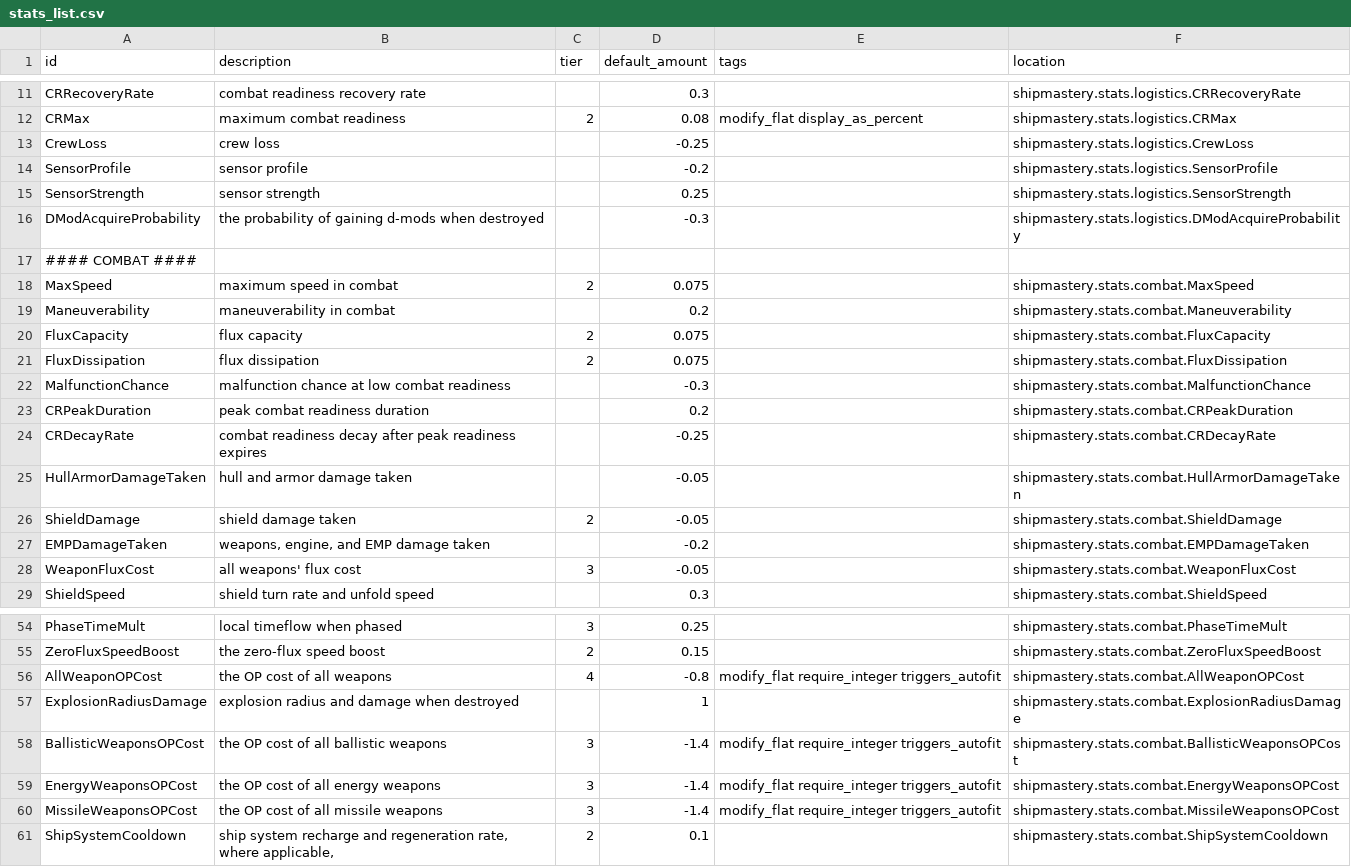
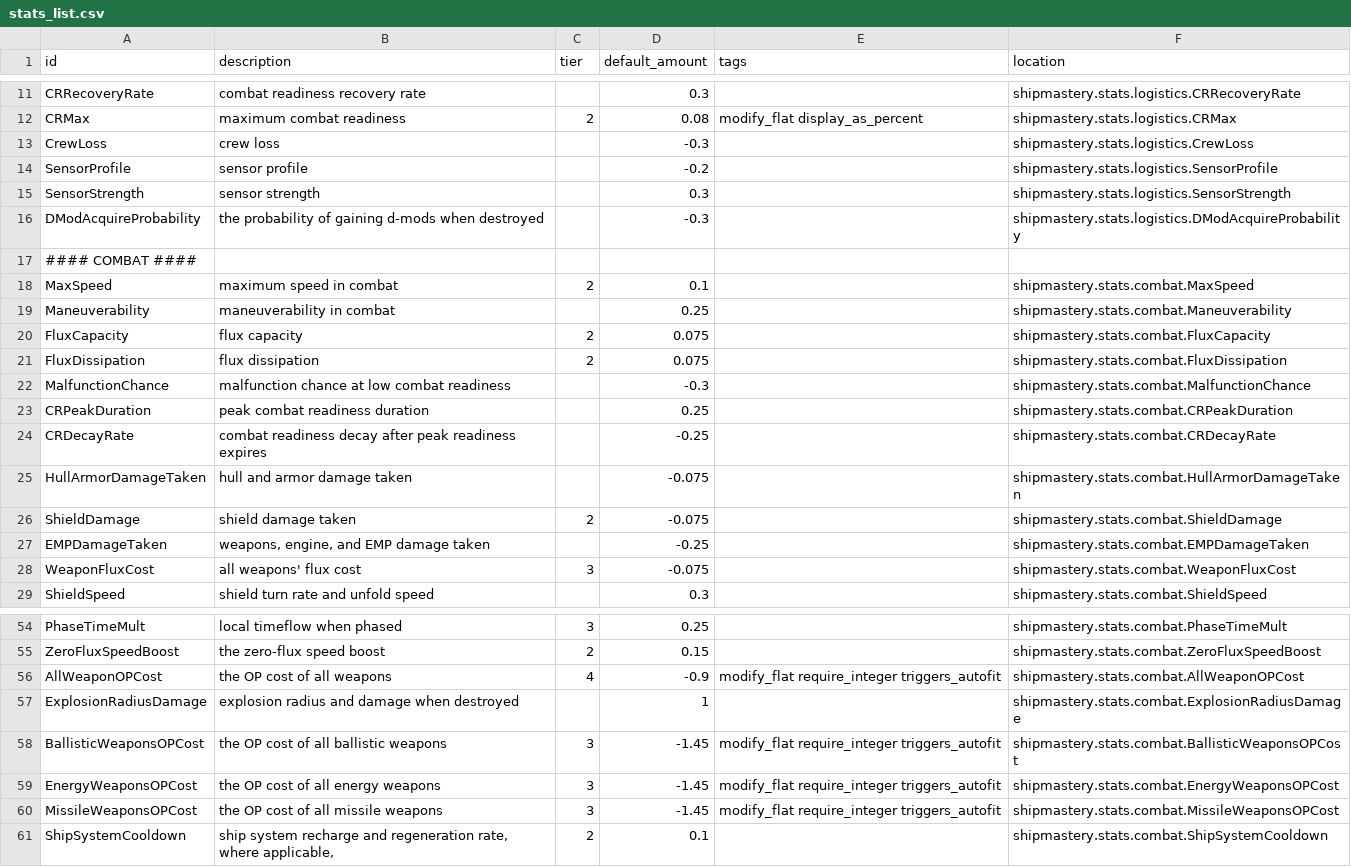
Before and after one commit to qcwxezda/Starsector-Ship-Mastery-System, a CSV file: data/shipmastery/stats_list.csv, drawn as a sheet; only a part is shown, gaps mark what is left out; the diff covers the shown part only.

```diff
--- a/data/shipmastery/stats_list.csv
+++ b/data/shipmastery/stats_list.csv
@@ -12,9 +12,9 @@ CRRecoveryRate,combat readiness recovery rate,,0.3,,shipmastery.stats.logistics.
 CRMax,maximum combat readiness,2,0.08,modify_flat display_as_percent,shipmastery.stats.logistics.CRMax
-CrewLoss,crew loss,,-0.25,,shipmastery.stats.logistics.CrewLoss
+CrewLoss,crew loss,,-0.3,,shipmastery.stats.logistics.CrewLoss
 SensorProfile,sensor profile,,-0.2,,shipmastery.stats.logistics.SensorProfile
-SensorStrength,sensor strength,,0.25,,shipmastery.stats.logistics.SensorStrength
+SensorStrength,sensor strength,,0.3,,shipmastery.stats.logistics.SensorStrength
 DModAcquireProbability,the probability of gaining d-mods when destroyed,,-0.3,,shipmastery.stats.logistics.DModAcquireProbability
 #### COMBAT ####
-MaxSpeed,maximum speed in combat,2,0.075,,shipmastery.stats.combat.MaxSpeed
-Maneuverability,maneuverability in combat,,0.2,,shipmastery.stats.combat.Maneuverability
+MaxSpeed,maximum speed in combat,2,0.1,,shipmastery.stats.combat.MaxSpeed
+Maneuverability,maneuverability in combat,,0.25,,shipmastery.stats.combat.Maneuverability
 FluxCapacity,flux capacity,2,0.075,,shipmastery.stats.combat.FluxCapacity
@@ -22,8 +22,8 @@ FluxDissipation,flux dissipation,2,0.075,,shipmastery.stats.combat.FluxDissipati
 MalfunctionChance,malfunction chance at low combat readiness,,-0.3,,shipmastery.stats.combat.MalfunctionChance
-CRPeakDuration,peak combat readiness duration,,0.2,,shipmastery.stats.combat.CRPeakDuration
+CRPeakDuration,peak combat readiness duration,,0.25,,shipmastery.stats.combat.CRPeakDuration
 CRDecayRate,combat readiness decay after peak readiness expires,,-0.25,,shipmastery.stats.combat.CRDecayRate
-HullArmorDamageTaken,hull and armor damage taken,,-0.05,,shipmastery.stats.combat.HullArmorDamageTaken
-ShieldDamage,shield damage taken,2,-0.05,,shipmastery.stats.combat.ShieldDamage
-EMPDamageTaken,"weapons, engine, and EMP damage taken",,-0.2,,shipmastery.stats.combat.EMPDamageTaken
-WeaponFluxCost,all weapons' flux cost,3,-0.05,,shipmastery.stats.combat.WeaponFluxCost
+HullArmorDamageTaken,hull and armor damage taken,,-0.075,,shipmastery.stats.combat.HullArmorDamageTaken
+ShieldDamage,shield damage taken,2,-0.075,,shipmastery.stats.combat.ShieldDamage
+EMPDamageTaken,"weapons, engine, and EMP damage taken",,-0.25,,shipmastery.stats.combat.EMPDamageTaken
+WeaponFluxCost,all weapons' flux cost,3,-0.075,,shipmastery.stats.combat.WeaponFluxCost
 ShieldSpeed,shield turn rate and unfold speed,,0.3,,shipmastery.stats.combat.ShieldSpeed
@@ -55,7 +55,7 @@ PhaseTimeMult,local timeflow when phased,3,0.25,,shipmastery.stats.combat.PhaseT
 ZeroFluxSpeedBoost,the zero-flux speed boost,2,0.15,,shipmastery.stats.combat.ZeroFluxSpeedBoost
-AllWeaponOPCost,the OP cost of all weapons,4,-0.8,modify_flat require_integer triggers_autofit,shipmastery.stats.combat.AllWeaponOPCost
+AllWeaponOPCost,the OP cost of all weapons,4,-0.9,modify_flat require_integer triggers_autofit,shipmastery.stats.combat.AllWeaponOPCost
 ExplosionRadiusDamage,explosion radius and damage when destroyed,,1,,shipmastery.stats.combat.ExplosionRadiusDamage
-BallisticWeaponsOPCost,the OP cost of all ballistic weapons,3,-1.4,modify_flat require_integer triggers_autofit,shipmastery.stats.combat.BallisticWeaponsOPCost
-EnergyWeaponsOPCost,the OP cost of all energy weapons,3,-1.4,modify_flat require_integer triggers_autofit,shipmastery.stats.combat.EnergyWeaponsOPCost
-MissileWeaponsOPCost,the OP cost of all missile weapons,3,-1.4,modify_flat require_integer triggers_autofit,shipmastery.stats.combat.MissileWeaponsOPCost
+BallisticWeaponsOPCost,the OP cost of all ballistic weapons,3,-1.45,modify_flat require_integer triggers_autofit,shipmastery.stats.combat.BallisticWeaponsOPCost
+EnergyWeaponsOPCost,the OP cost of all energy weapons,3,-1.45,modify_flat require_integer triggers_autofit,shipmastery.stats.combat.EnergyWeaponsOPCost
+MissileWeaponsOPCost,the OP cost of all missile weapons,3,-1.45,modify_flat require_integer triggers_autofit,shipmastery.stats.combat.MissileWeaponsOPCost
 ShipSystemCooldown,"ship system recharge and regeneration rate, where applicable,",2,0.1,,shipmastery.stats.combat.ShipSystemCooldown
```
Also changed, not shown: 4 edited cells elsewhere in this file, data/shipmastery/mastery_list.csv, 40 other files.
